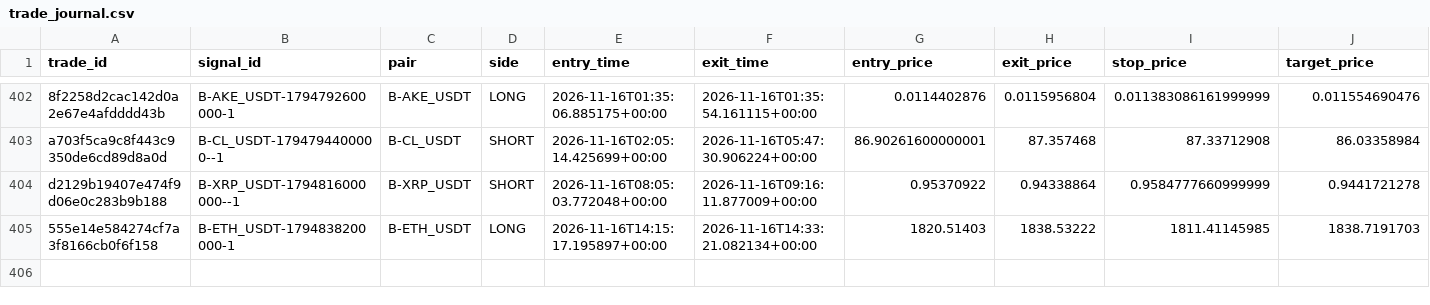
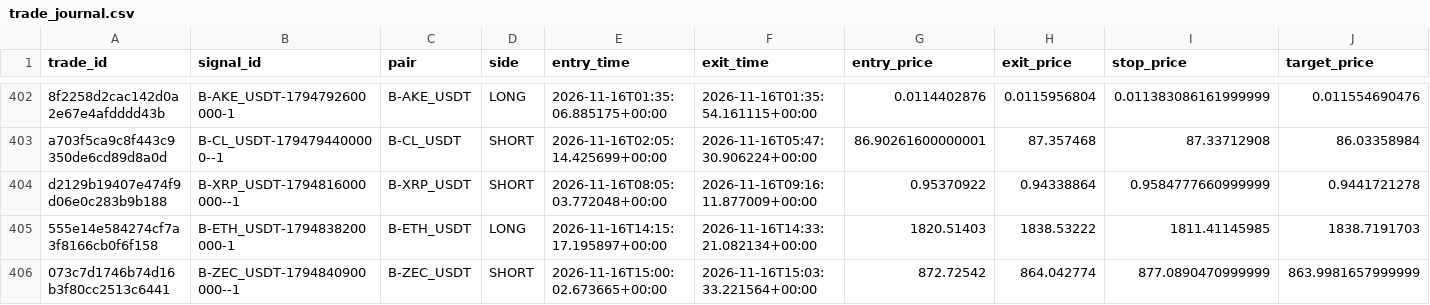
Before and after one commit to harnepal-hub/AMTE-Self-Evolving-Intraday-Trading-Engine, a CSV file: data/paper_live/trade_journal.csv, drawn as a sheet; only a part is shown, gaps mark what is left out; rows hold the shown columns only; the diff names each change by its address in the sheet, - before the commit and + after, or states it on an @@ line.

```diff
--- a/data/paper_live/trade_journal.csv
+++ b/data/paper_live/trade_journal.csv
+row 406: 073c7d1746b74d16b3f80cc2513c6441 | B-ZEC_USDT-1794840900000--1 | B-ZEC_USDT | SHORT | 2026-11-16T15:00:02.673665+00:00 | 2026-11-16T15:03:33.221564+00:00 | 872.72542 | 864.042774 | 877.0890470999999 | 863.9981657999999
```
Also changed, not shown: data/paper_live/signal_journal.csv, 12 other files.
